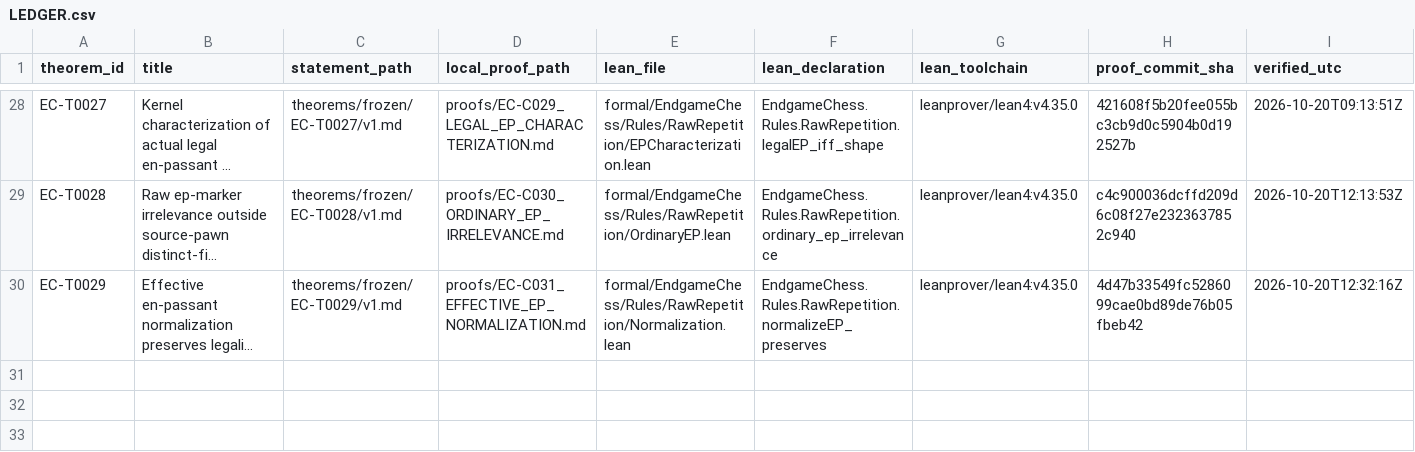
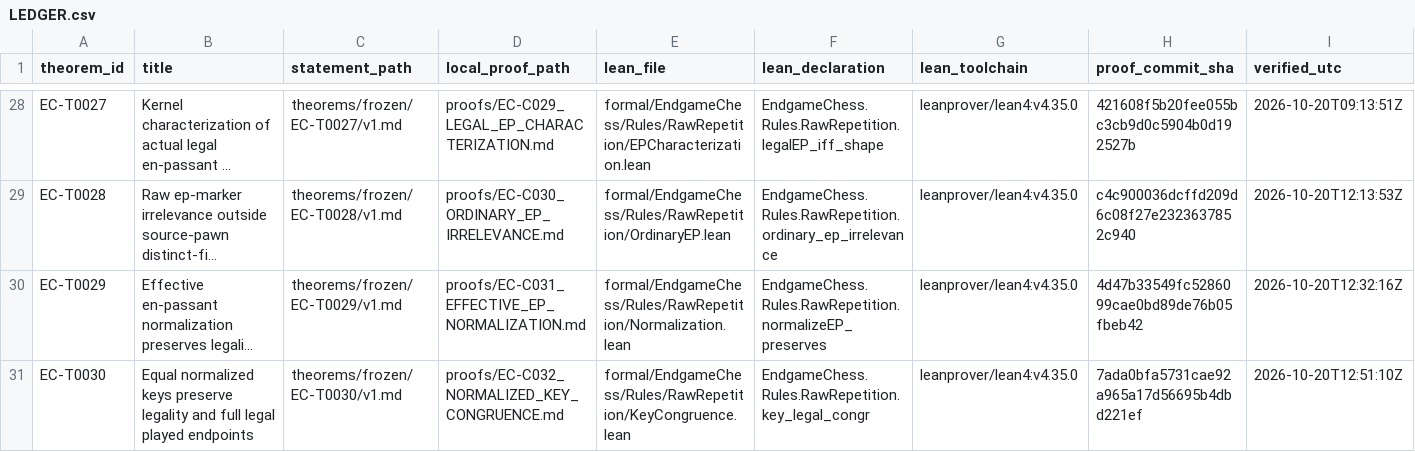
Before and after one commit to jfairfaxball-348/engame-chess, a CSV file: theorems/LEDGER.csv, drawn as a sheet; only a part is shown, gaps mark what is left out; long unchanged cells end in …; rows hold the shown columns only; the diff names each change by its address in the sheet, - before the commit and + after, or states it on an @@ line.

Commit message:
S053: freeze normalized-key congruence as EC-T0030 after clean retry

```diff
--- a/theorems/LEDGER.csv
+++ b/theorems/LEDGER.csv
+row 31: EC-T0030 | Equal normalized keys preserve legality and full legal played endpoints | theorems/frozen/EC-T0030/v1.md | proofs/EC-C032_NORMALIZED_KEY_CONGRUENCE.md | formal/EndgameChess/Rules/RawRepetition/KeyCongruence.lean | EndgameChess.Rules.RawRepetition.key_legal_congr | leanprover/lean4:v4.35.0 | 7ada0bfa5731cae92a965a17d56695b4dbd221ef | 2026-10-20T12:51:10Z
```
Also changed, not shown: 48 other files.
